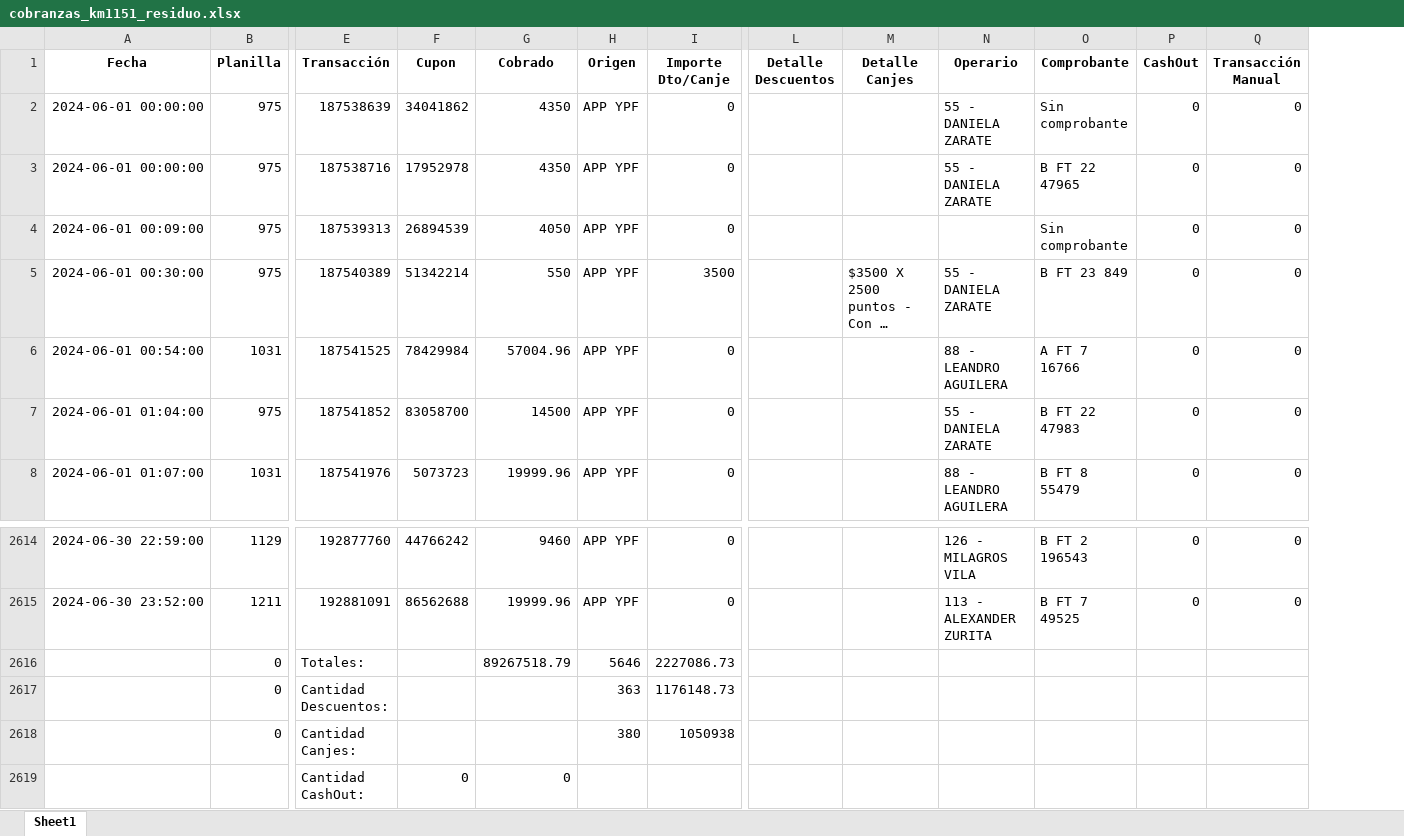
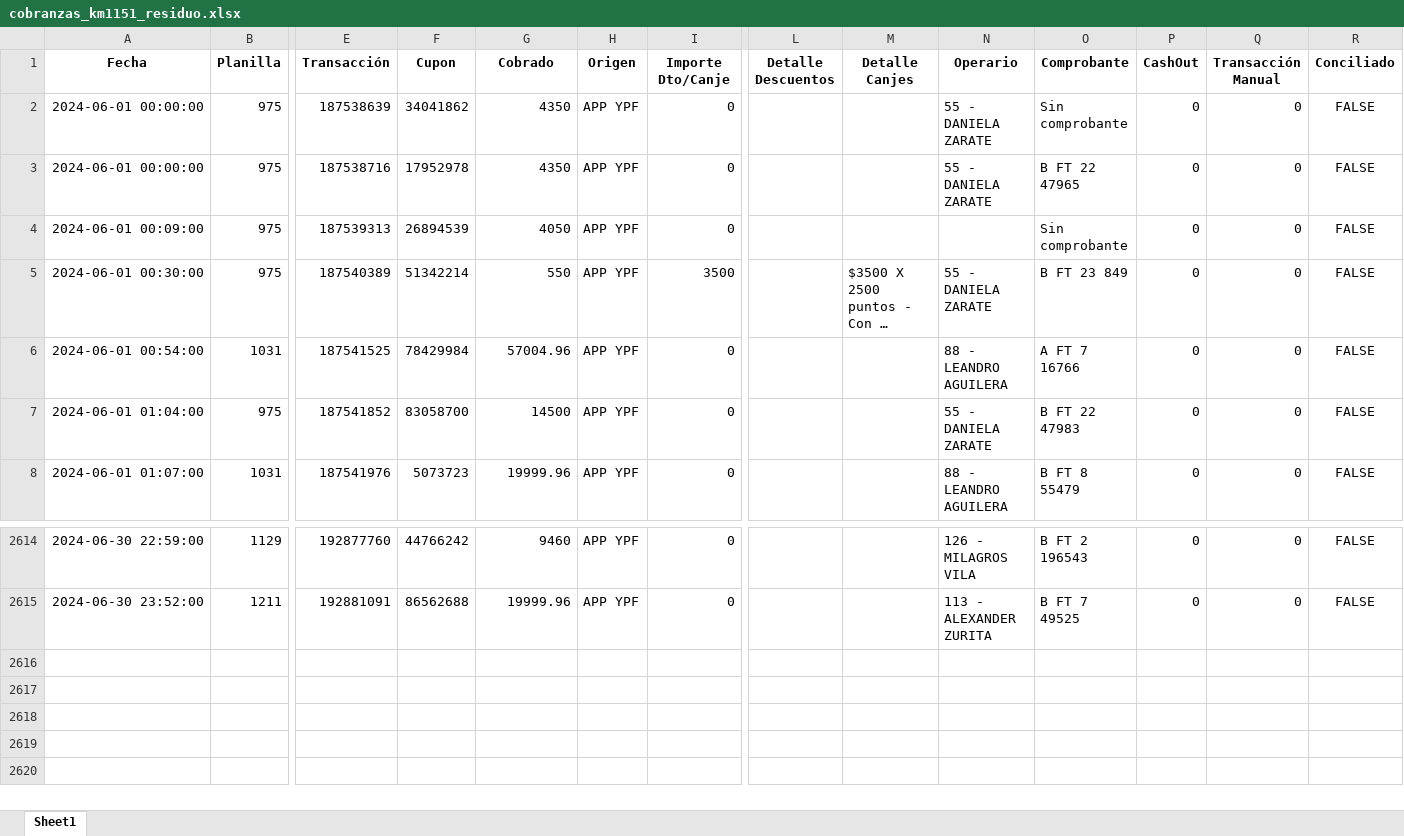
Before and after one commit to kodexArg/alvs-script-conciliar-xls, an Excel workbook: cobranzas_km1151_residuo.xlsx, sheet Sheet1, drawn as a sheet; only a part is shown, gaps mark what is left out; long unchanged cells end in …; values as stored, in another font and other column widths than the file's, no borders; removed rows and columns are numbered as before the commit, all else as after; rows hold the shown columns only; the diff names each change by its address in the sheet, - before the commit and + after, or states it on an @@ line.

Commit message:
eliminados totales en Cobranzas Electronicas

```diff
--- a/cobranzas_km1151_residuo.xlsx (sheet Sheet1)
+++ b/cobranzas_km1151_residuo.xlsx (sheet Sheet1)
+column R (Conciliado), rows 2-8: all FALSE; rows 2614-2615: FALSE | FALSE
-row 2616:  | 0 | Totales: |  | 89267518.79 | 5646 | 2227086.73
-row 2617:  | 0 | Cantidad Descuentos: |  |  | 363 | 1176148.73
-row 2618:  | 0 | Cantidad Canjes: |  |  | 380 | 1050938
-row 2619:  |  | Cantidad CashOut: | 0 | 0
```
Also changed, not shown: cobranzas_bovedas_residuo.xlsx, conciliacion_result.xlsx, 2 other files.
